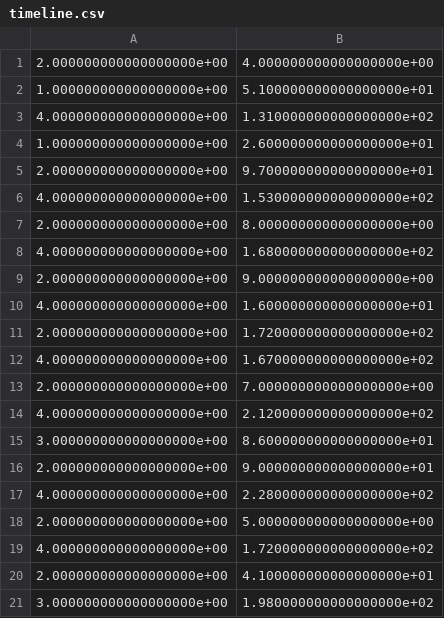
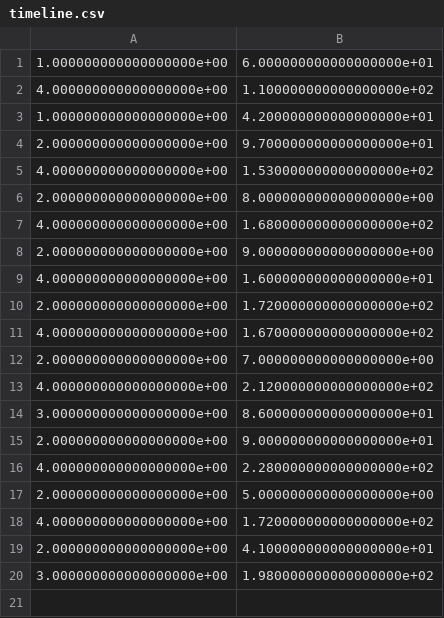
Before and after one commit to ericaltenburg/TXStateREU, a CSV file: timeline.csv, drawn as a sheet.

```diff
--- a/timeline.csv
+++ b/timeline.csv
@@ -1,5 +1,4 @@
-2.000000000000000000e+00,4.000000000000000000e+00
-1.000000000000000000e+00,5.100000000000000000e+01
-4.000000000000000000e+00,1.310000000000000000e+02
-1.000000000000000000e+00,2.600000000000000000e+01
+1.000000000000000000e+00,6.000000000000000000e+01
+4.000000000000000000e+00,1.100000000000000000e+02
+1.000000000000000000e+00,4.200000000000000000e+01
 2.000000000000000000e+00,9.700000000000000000e+01
```
Also changed, not shown: final_pred.csv, final_timeline.csv, 4 other files.
